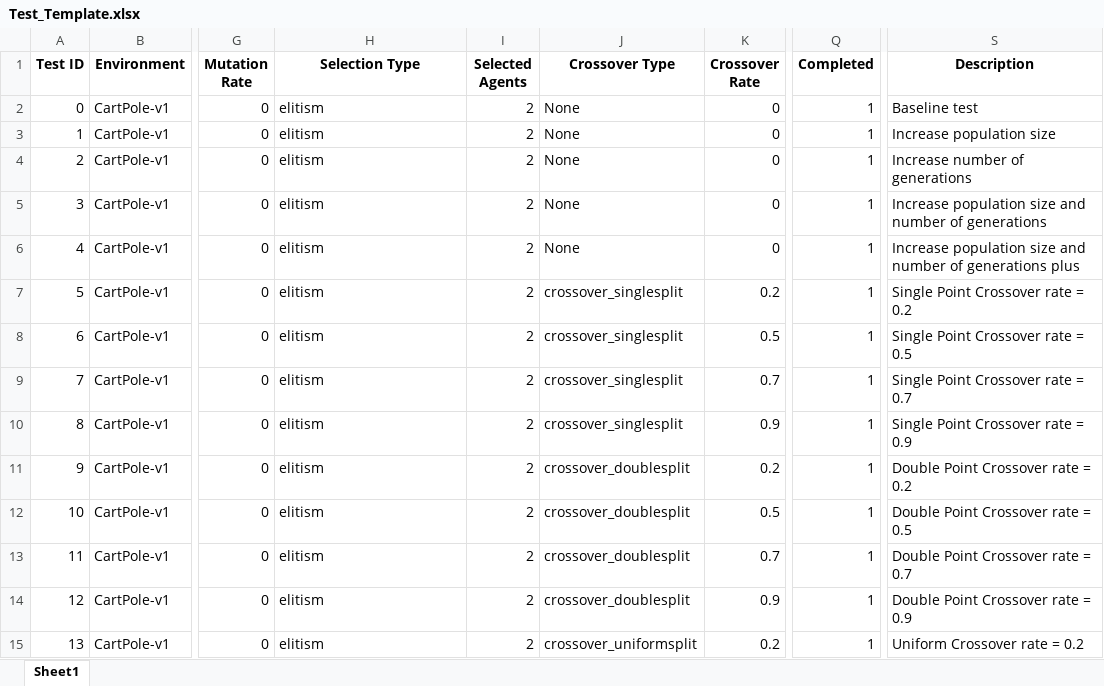
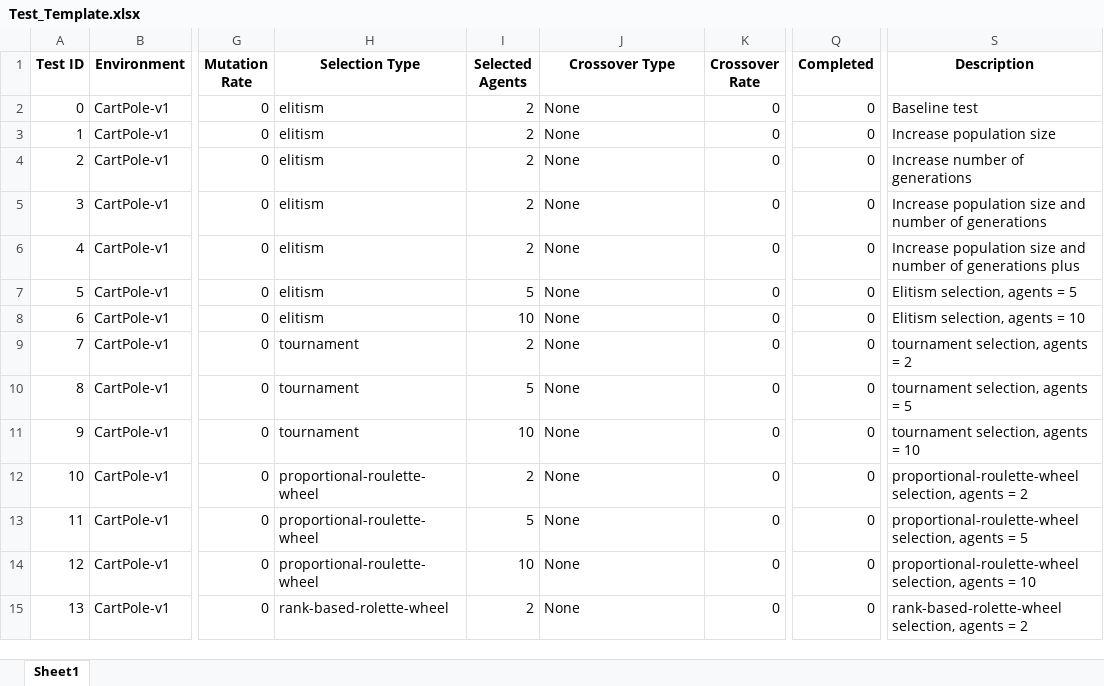
Before and after one commit to jamiebellthomas/Genetic-Algorithm, an Excel workbook: Test_Template.xlsx, sheet Sheet1, drawn as a sheet; only a part is shown, gaps mark what is left out; values as stored, in another font and other column widths than the file's, no borders; the diff covers the shown part only; the diff names each change by its address in the sheet, - before the commit and + after, or states it on an @@ line.

```diff
--- a/Test_Template.xlsx (sheet Sheet1)
+++ b/Test_Template.xlsx (sheet Sheet1)
-Q2:Q15 (Completed): 1
+Q2:Q15 (Completed): 0
-I7 (Selected Agents): 2
+I7 (Selected Agents): 5
-J7:J10 (Crossover Type): crossover_singlesplit
+J7:J10 (Crossover Type): None
-K7 (Crossover Rate): 0.2
+K7 (Crossover Rate): 0
-S7 (Description): Single Point Crossover rate = 0.2
+S7 (Description): Elitism selection, agents = 5
-I8 (Selected Agents): 2
+I8 (Selected Agents): 10
-K8 (Crossover Rate): 0.5
+K8 (Crossover Rate): 0
-S8 (Description): Single Point Crossover rate = 0.5
+S8 (Description): Elitism selection, agents = 10
-H9:H11 (Selection Type): elitism
+H9:H11 (Selection Type): tournament
-K9 (Crossover Rate): 0.7
+K9 (Crossover Rate): 0
-S9 (Description): Single Point Crossover rate = 0.7
+S9 (Description): tournament selection, agents = 2
-I10 (Selected Agents): 2
+I10 (Selected Agents): 5
-K10 (Crossover Rate): 0.9
+K10 (Crossover Rate): 0
-S10 (Description): Single Point Crossover rate = 0.9
+S10 (Description): tournament selection, agents = 5
-I11 (Selected Agents): 2
+I11 (Selected Agents): 10
-J11:J14 (Crossover Type): crossover_doublesplit
+J11:J14 (Crossover Type): None
-K11 (Crossover Rate): 0.2
+K11 (Crossover Rate): 0
-S11 (Description): Double Point Crossover rate = 0.2
+S11 (Description): tournament selection, agents = 10
-H12:H14 (Selection Type): elitism
+H12:H14 (Selection Type): proportional-roulette-wheel
-K12 (Crossover Rate): 0.5
+K12 (Crossover Rate): 0
-S12 (Description): Double Point Crossover rate = 0.5
+S12 (Description): proportional-roulette-wheel selection, agents = 2
-I13 (Selected Agents): 2
+I13 (Selected Agents): 5
-K13 (Crossover Rate): 0.7
+K13 (Crossover Rate): 0
-S13 (Description): Double Point Crossover rate = 0.7
+S13 (Description): proportional-roulette-wheel selection, agents = 5
-I14 (Selected Agents): 2
+I14 (Selected Agents): 10
-K14 (Crossover Rate): 0.9
+K14 (Crossover Rate): 0
-S14 (Description): Double Point Crossover rate = 0.9
+S14 (Description): proportional-roulette-wheel selection, agents = 10
-H15 (Selection Type): elitism
+H15 (Selection Type): rank-based-rolette-wheel
-J15 (Crossover Type): crossover_uniformsplit
+J15 (Crossover Type): None
-K15 (Crossover Rate): 0.2
+K15 (Crossover Rate): 0
-S15 (Description): Uniform Crossover rate = 0.2
+S15 (Description): rank-based-rolette-wheel selection, agents = 2
```
Also changed, not shown: 262 edited cells elsewhere in this sheet.
